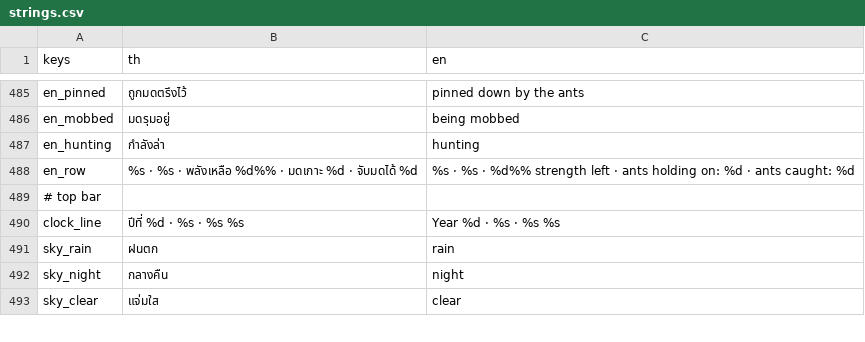
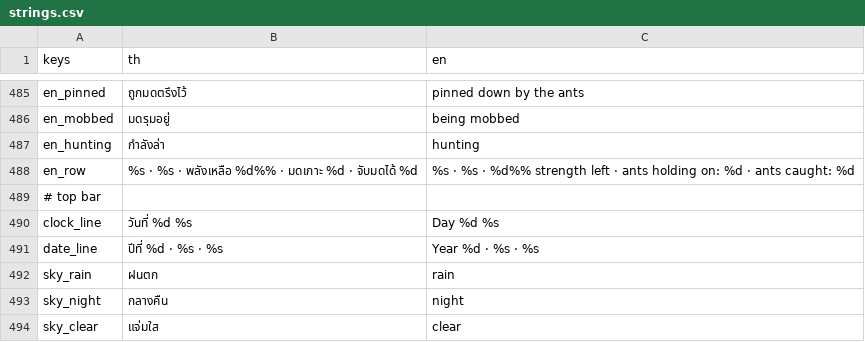
Before and after one commit to yasirrenseb01-design/AntFarm, a CSV file: lang/strings.csv, drawn as a sheet; only a part is shown, gaps mark what is left out.

```diff
--- a/lang/strings.csv
+++ b/lang/strings.csv
@@ -489,3 +489,4 @@ en_row,%s · %s · พลังเหลือ %d%% · มดเกาะ %d ·
 # top bar,,
-clock_line,ปีที่ %d · %s · %s  %s,Year %d · %s · %s  %s
+clock_line,วันที่ %d  %s,Day %d  %s
+date_line,ปีที่ %d · %s · %s,Year %d · %s · %s
 sky_rain,ฝนตก,rain
```
Also changed, not shown: 12 other files.
